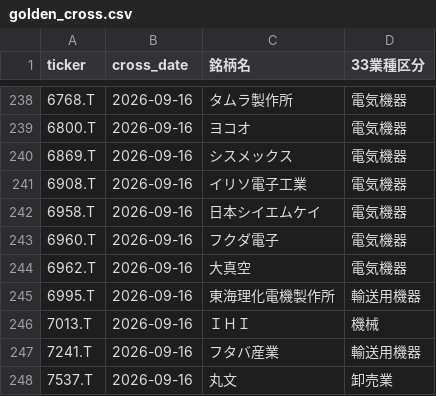
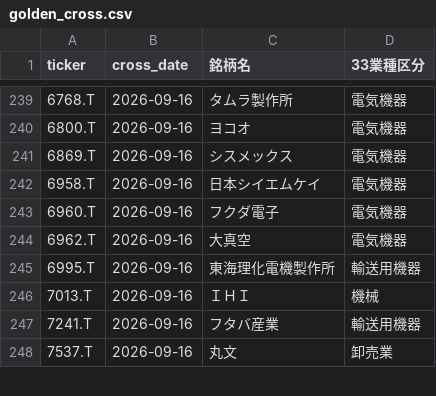
Before and after one commit to abesegg/jp-stock-screener, a CSV file: golden_cross.csv, drawn as a sheet; only a part is shown, gaps mark what is left out; the diff covers the shown part only.

```diff
--- a/golden_cross.csv
+++ b/golden_cross.csv
@@ -240,3 +241,2 @@ ticker,cross_date,銘柄名,33業種区分
 6869.T,2026-09-16,シスメックス,電気機器
-6908.T,2026-09-16,イリソ電子工業,電気機器
 6958.T,2026-09-16,日本シイエムケイ,電気機器
```
Also changed, not shown: 8 added rows and 7 removed rows elsewhere in this file, 4 other files.
